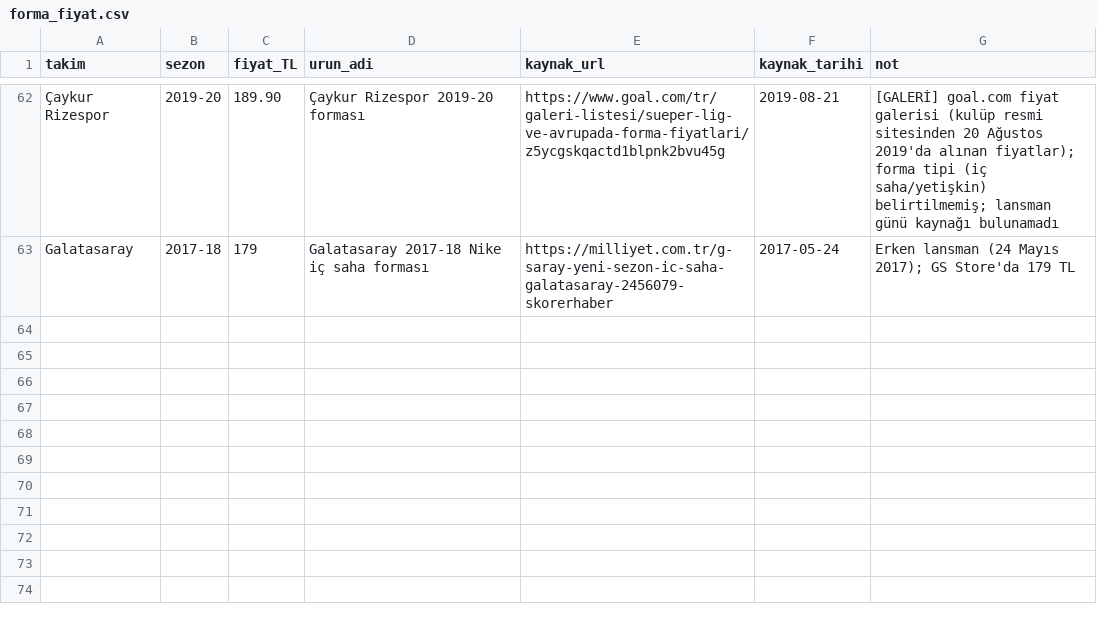
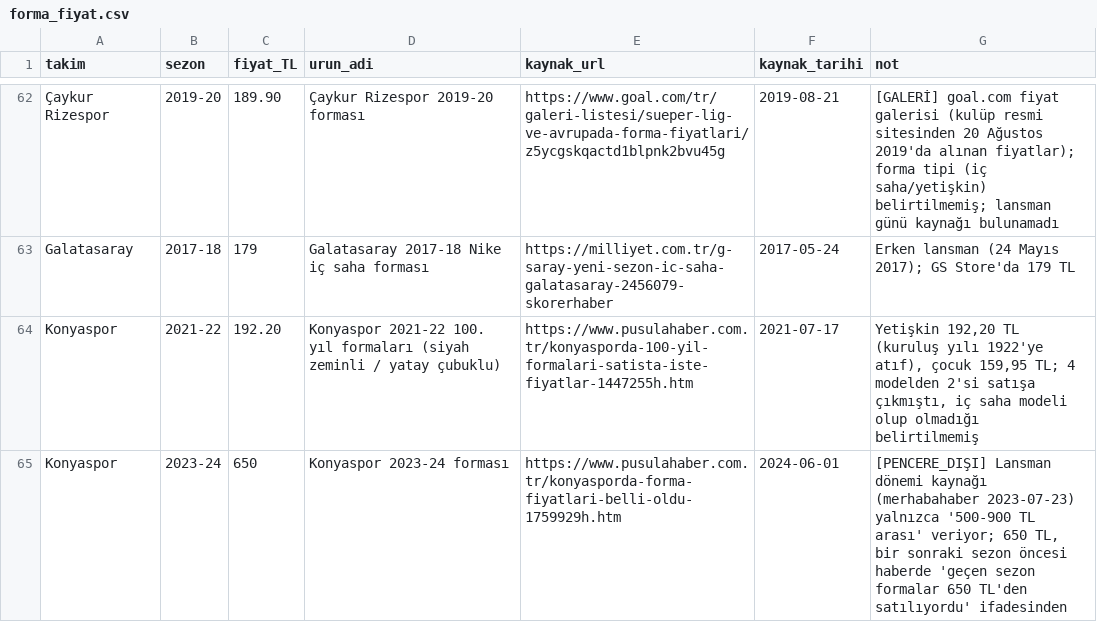
Before and after one commit to kutluege/Superlig_team_analysis, a CSV file: data/agents/forma/forma_fiyat.csv, drawn as a sheet; only a part is shown, gaps mark what is left out; the diff names each change by its address in the sheet, - before the commit and + after, or states it on an @@ line.

```diff
--- a/data/agents/forma/forma_fiyat.csv
+++ b/data/agents/forma/forma_fiyat.csv
+row 64: Konyaspor | 2021-22 | 192.20 | Konyaspor 2021-22 100. yıl formaları (siyah zeminli / yatay çubuklu) | https://www.pusulahaber.com.tr/konyasporda-100-yil-formalari-satista-iste-fiyatlar-1447255h.htm | 2021-07-17 | Yetişkin 192,20 TL (kuruluş yılı 1922'ye atıf), çocuk 159,95 TL; 4 modelden 2'si satışa çıkmıştı, iç saha modeli olup olmadığı belirtilmemiş
+row 65: Konyaspor | 2023-24 | 650 | Konyaspor 2023-24 forması | https://www.pusulahaber.com.tr/konyasporda-forma-fiyatlari-belli-oldu-1759929h.htm | 2024-06-01 | [PENCERE_DIŞI] Lansman dönemi kaynağı (merhabahaber 2023-07-23) yalnızca '500-900 TL arası' veriyor; 650 TL, bir sonraki sezon öncesi haberde 'geçen sezon formalar 650 TL'den satılıyordu' ifadesinden
```
